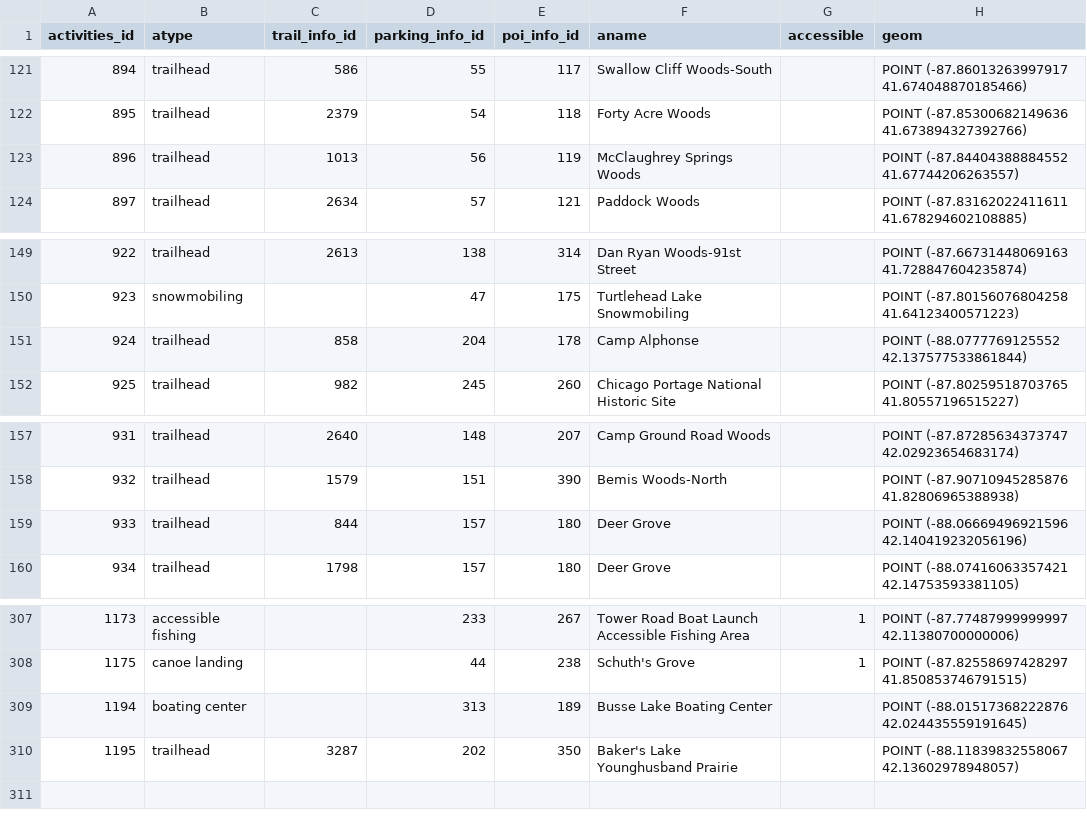
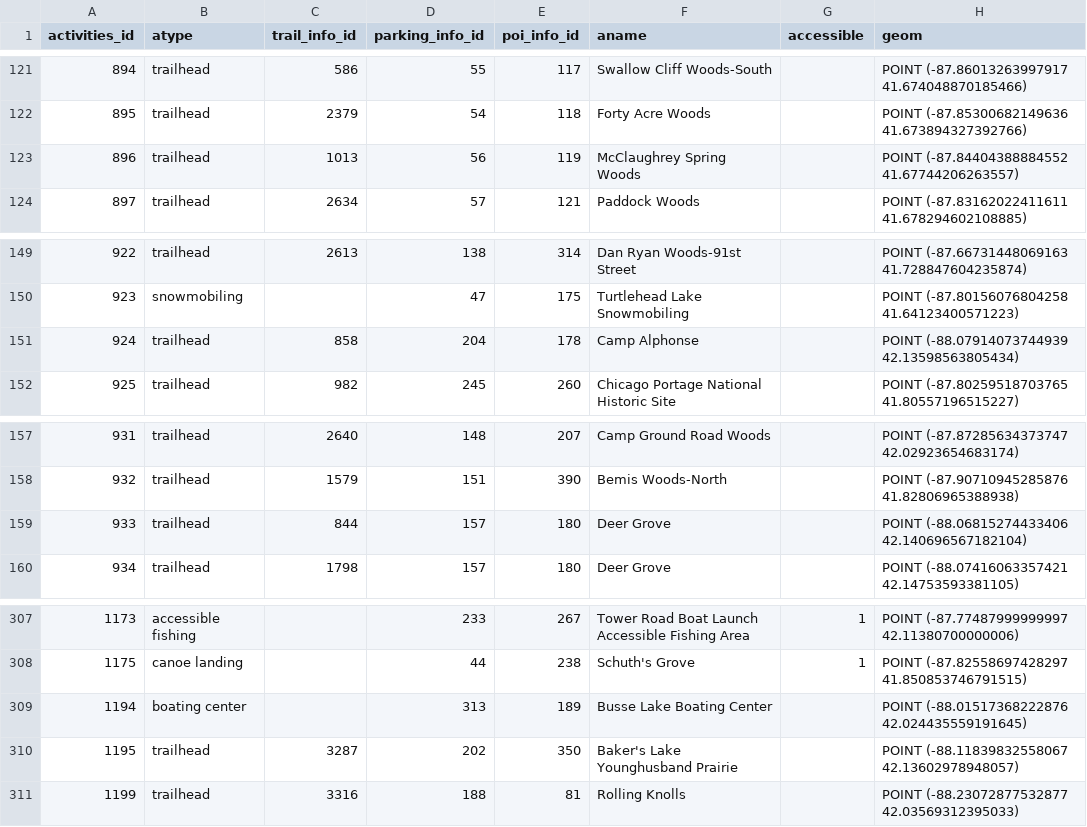
Before and after one commit to fpdcc/webmap_data_updates, a CSV file: map data/activities.csv, drawn as a sheet; only a part is shown, gaps mark what is left out.

```diff
--- a/map data/activities.csv
+++ b/map data/activities.csv
@@ -122,3 +122,3 @@
 895,trailhead,2379,54,118,Forty Acre Woods,,POINT (-87.85300682149636 41.673894327392766)
-896,trailhead,1013,56,119,McClaughrey Springs Woods,,POINT (-87.84404388884552 41.67744206263557)
+896,trailhead,1013,56,119,McClaughrey Spring Woods,,POINT (-87.84404388884552 41.67744206263557)
 897,trailhead,2634,57,121,Paddock Woods,,POINT (-87.83162022411611 41.678294602108885)
@@ -150,3 +150,3 @@
 923,snowmobiling,,47,175,Turtlehead Lake Snowmobiling,,POINT (-87.80156076804258 41.64123400571223)
-924,trailhead,858,204,178,Camp Alphonse,,POINT (-88.0777769125552 42.137577533861844)
+924,trailhead,858,204,178,Camp Alphonse,,POINT (-88.07914073744939 42.13598563805434)
 925,trailhead,982,245,260,Chicago Portage National Historic Site,,POINT (-87.80259518703765 41.80557196515227)
@@ -158,3 +158,3 @@
 932,trailhead,1579,151,390,Bemis Woods-North,,POINT (-87.90710945285876 41.82806965388938)
-933,trailhead,844,157,180,Deer Grove,,POINT (-88.06669496921596 42.140419232056196)
+933,trailhead,844,157,180,Deer Grove,,POINT (-88.06815274433406 42.140696567182104)
 934,trailhead,1798,157,180,Deer Grove,,POINT (-88.07416063357421 42.14753593381105)
@@ -310 +310,2 @@
 1195,trailhead,3287,202,350,Baker's Lake Younghusband Prairie,,POINT (-88.11839832558067 42.13602978948057)
+1199,trailhead,3316,188,81,Rolling Knolls,,POINT (-88.23072877532877 42.03569312395033)
```
Also changed, not shown: map data/parking_entrance.csv, map data/poi_desc.csv, 3 other files.
